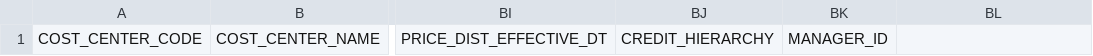
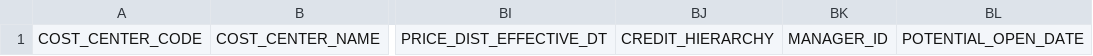
Before and after one commit to sherwin-williams-co/ccn-dev-db, a CSV file: CCNDbCode/Documents/COST_CENTER_TERRITORY.csv, drawn as a sheet; only a part is shown, gaps mark what is left out; the diff names each change by its address in the sheet, - before the commit and + after, or states it on an @@ line.

Commit message:
ASP 867 POTENTIAL OPEN DATE

```diff
--- a/CCNDbCode/Documents/COST_CENTER_TERRITORY.csv
+++ b/CCNDbCode/Documents/COST_CENTER_TERRITORY.csv
-BL1: (empty)
+BL1: POTENTIAL_OPEN_DATE
```
Also changed, not shown: CCNDbCode/Documents/COST_CENTER_ADMINISTRATION.csv, CCNDbCode/Documents/COST_CENTER_DISPATCH_TERMINAL.csv, 10 other files.
